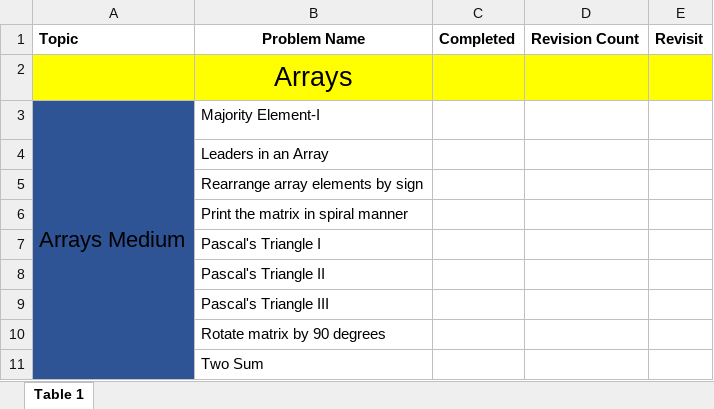
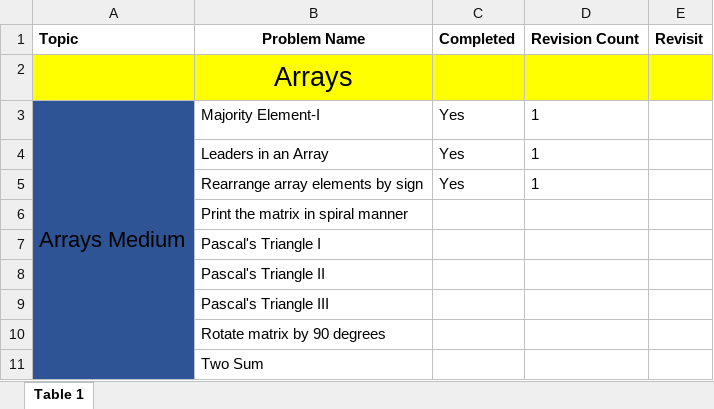
Before and after one commit to AADEESH27/Switch, an Excel workbook: DSA Checklist TUF+.xlsx, sheet Table 1, drawn as a sheet; only a part is shown; values as stored, in another font and other column widths than the file's, no borders; the diff names each change by its address in the sheet, - before the commit and + after, or states it on an @@ line.

```diff
--- a/DSA Checklist TUF+.xlsx (sheet Table 1)
+++ b/DSA Checklist TUF+.xlsx (sheet Table 1)
-C3:C5: (empty)
+C3:C5: Yes
-D3:D5: (empty)
+D3:D5: 1
```
Also changed, not shown: 42 other files.
